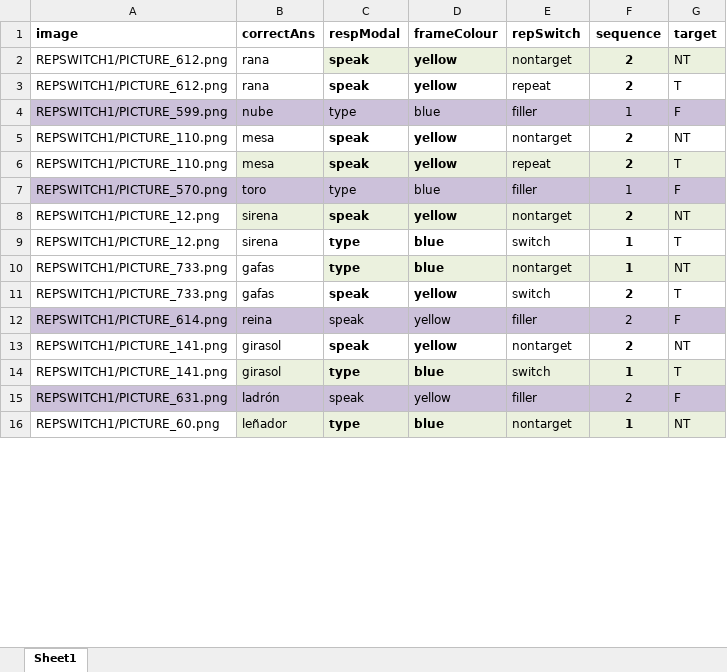
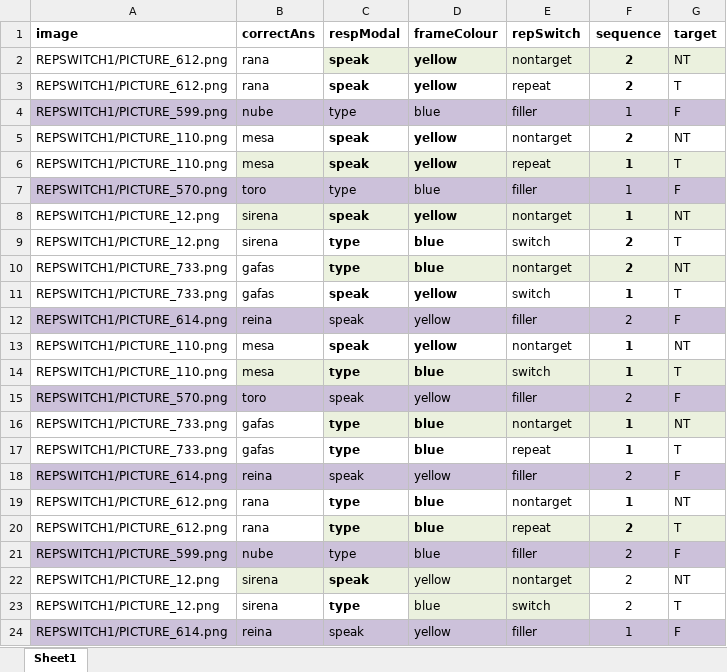
Before and after one commit to kattsar/experiment1, an Excel workbook: repswitch_practice.xlsx, sheet Sheet1, drawn as a sheet; only a part is shown; values as stored, in another font and other column widths than the file's, no borders; table styles not drawn; removed rows and columns are numbered as before the commit, all else as after; the diff covers the shown part only; the diff names each change by its address in the sheet, - before the commit and + after, or states it on an @@ line.

```diff
--- a/repswitch_practice.xlsx (sheet Sheet1)
+++ b/repswitch_practice.xlsx (sheet Sheet1)
-F6 (sequence): 2
+F6 (sequence): 1
+row 8: REPSWITCH1/PICTURE_12.png | sirena | speak | yellow | nontarget | 1 | NT
+row 9: REPSWITCH1/PICTURE_12.png | sirena | type | blue | switch | 2 | T
+row 10: REPSWITCH1/PICTURE_733.png | gafas | type | blue | nontarget | 2 | NT
+row 11: REPSWITCH1/PICTURE_733.png | gafas | speak | yellow | switch | 1 | T
+row 12: REPSWITCH1/PICTURE_614.png | reina | speak | yellow | filler | 2 | F
+row 13: REPSWITCH1/PICTURE_110.png | mesa | speak | yellow | nontarget | 1 | NT
+row 14: REPSWITCH1/PICTURE_110.png | mesa | type | blue | switch | 1 | T
+row 15: REPSWITCH1/PICTURE_570.png | toro | speak | yellow | filler | 2 | F
@@ row 10 moved to row 16: REPSWITCH1/PICTURE_733.png @@
+row 17: REPSWITCH1/PICTURE_733.png | gafas | type | blue | repeat | 1 | T
+row 18: REPSWITCH1/PICTURE_614.png | reina | speak | yellow | filler | 2 | F
+row 19: REPSWITCH1/PICTURE_612.png | rana | type | blue | nontarget | 1 | NT
+row 20: REPSWITCH1/PICTURE_612.png | rana | type | blue | repeat | 2 | T
+row 21: REPSWITCH1/PICTURE_599.png | nube | type | blue | filler | 2 | F
-D22:D23 bold: on
+D22:D23 bold: off
-F22:F23 bold: on
+F22:F23 bold: off
-F22:G22 fill: #EBF1DE
+F22:G22 fill: none
-D23:E23 fill: none
+D23:E23 fill: #EBF1DE
-F23 (sequence): 1
+F23 (sequence): 2
-row 11: REPSWITCH1/PICTURE_733.png | gafas | speak | yellow | switch | 2 | T
-F24 (sequence): 2
+F24 (sequence): 1
-row 13: REPSWITCH1/PICTURE_141.png | girasol | speak | yellow | nontarget | 2 | NT
-row 14: REPSWITCH1/PICTURE_141.png | girasol | type | blue | switch | 1 | T
-row 15: REPSWITCH1/PICTURE_631.png | ladrón | speak | yellow | filler | 2 | F
-row 16: REPSWITCH1/PICTURE_60.png | leñador | type | blue | nontarget | 1 | NT
```
Also changed, not shown: 4 removed rows, 4 edited cells and cell formats elsewhere in this sheet, repswitch.xlsx, repswitch_fam.xlsx, 6 other files.
